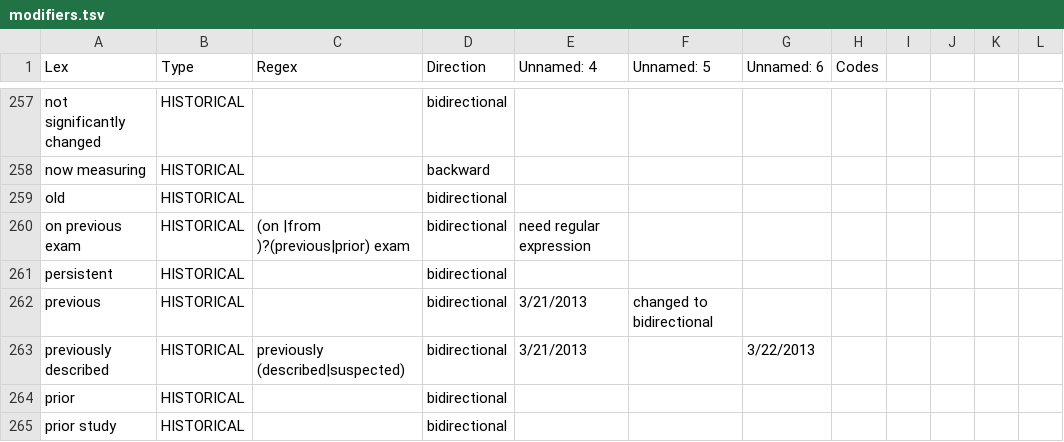
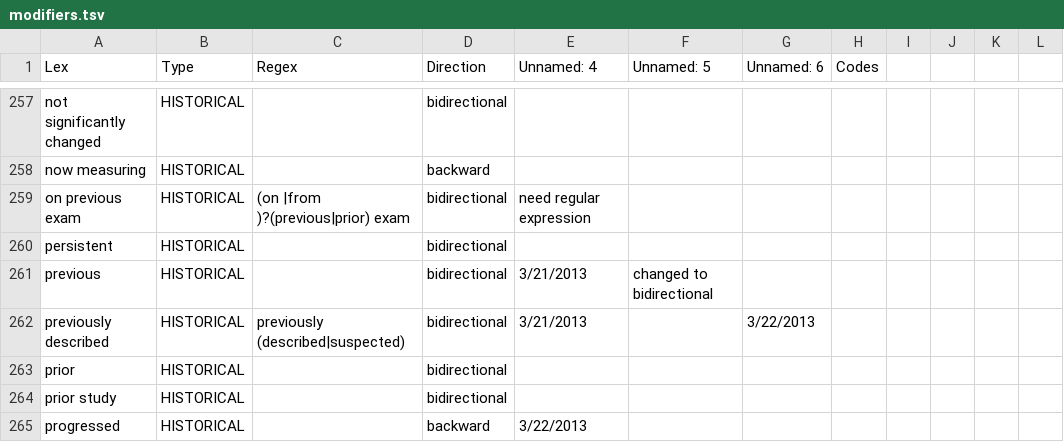
Before and after one commit to abchapman93/hai_detect, a TSV file: lexicon/modifiers.tsv, drawn as a sheet; only a part is shown, gaps mark what is left out; the shorter side is filled out with more unchanged rows; the diff names each change by its address in the sheet, - before the commit and + after, or states it on an @@ line.

Commit message:
removed 'old' from historical

```diff
--- a/lexicon/modifiers.tsv
+++ b/lexicon/modifiers.tsv
-row 259: old | HISTORICAL |  | bidirectional
```
